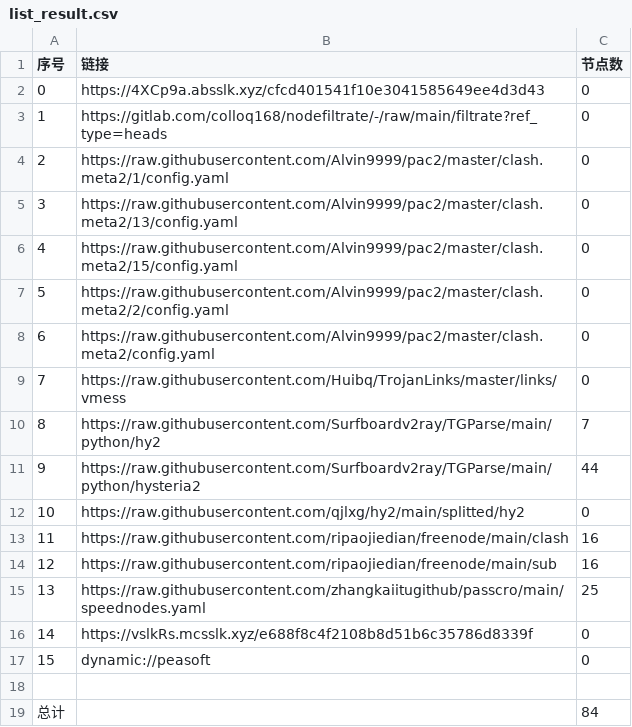
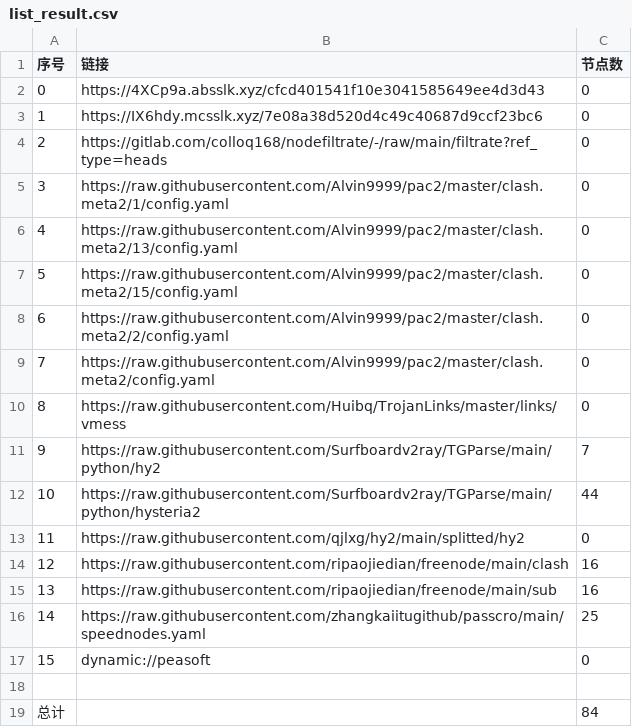
Before and after one commit to sileopro/AutoMergePublicNodes, a CSV file: list_result.csv, drawn as a sheet; removed rows and columns are numbered as before the commit, all else as after; the diff names each change by its address in the sheet, - before the commit and + after, or states it on an @@ line.

```diff
--- a/list_result.csv
+++ b/list_result.csv
+row 3: 1 | https://IX6hdy.mcsslk.xyz/7e08a38d520d4c49c40687d9ccf23bc6 | 0
@@ column A (序号) renumbered between rows 4 and 16 @@
-row 16: 14 | https://vslkRs.mcsslk.xyz/e688f8c4f2108b8d51b6c35786d8339f | 0
```
Also changed, not shown: 23 other files.
